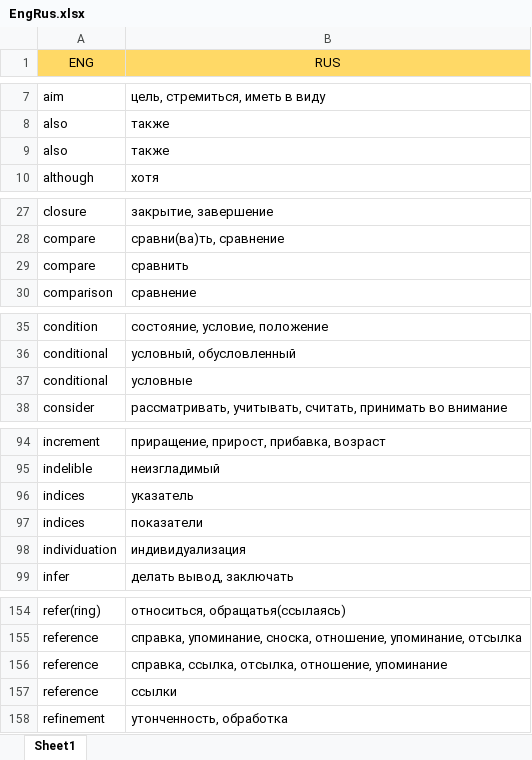
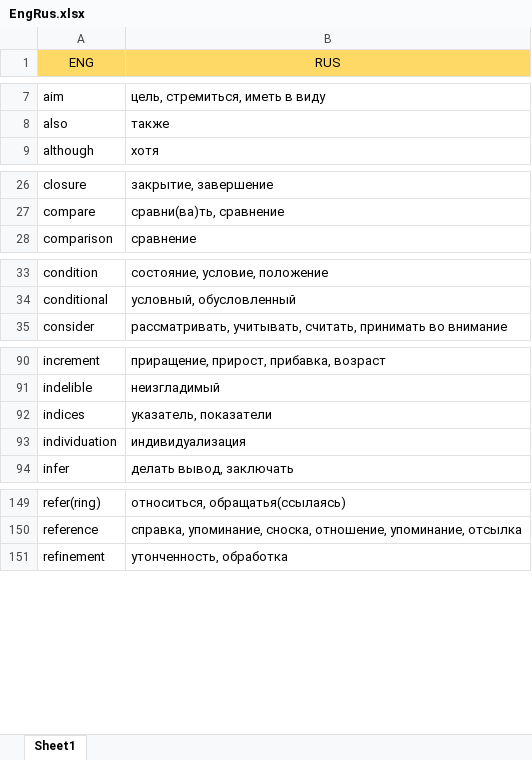
Before and after one commit to Combos93/MindFlow, an Excel workbook: data/EngRus.xlsx, sheet Sheet1, drawn as a sheet; only a part is shown, gaps mark what is left out; values as stored, in another font and other column widths than the file's, no borders; removed rows and columns are numbered as before the commit, all else as after; the diff covers the shown part only; the diff names each change by its address in the sheet, - before the commit and + after, or states it on an @@ line.

```diff
--- a/data/EngRus.xlsx (sheet Sheet1)
+++ b/data/EngRus.xlsx (sheet Sheet1)
-row 9: also | также
-row 29: compare | сравнить
-row 37: conditional | условные
-row 96: indices | указатель
-B92 (RUS): показатели
+B92 (RUS): указатель, показатели
-row 156: reference | справка, ссылка, отсылка, отношение, упоминание
-row 157: reference | ссылки
```
Also changed, not shown: 1 removed row elsewhere in this sheet, 1 other file.
